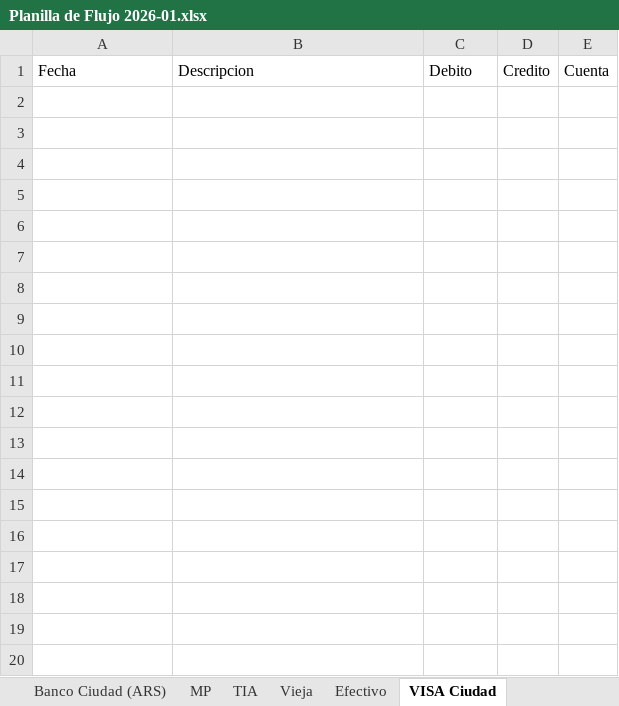
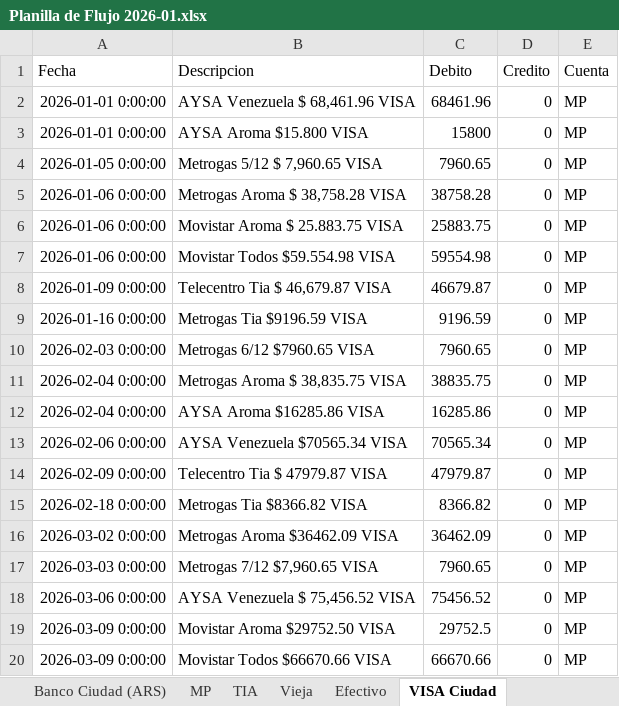
Before and after one commit to JohnnySalvati/Balance360, an Excel workbook: Planilla de Flujo 2026-01.xlsx, sheet VISA Ciudad, drawn as a sheet; only a part is shown; values as stored, in another font and other column widths than the file's, no borders; the diff covers the shown part only; the diff names each change by its address in the sheet, - before the commit and + after, or states it on an @@ line.

```diff
--- a/Planilla de Flujo 2026-01.xlsx (sheet VISA Ciudad)
+++ b/Planilla de Flujo 2026-01.xlsx (sheet VISA Ciudad)
+row 2: 2026-01-01 0:00:00 | AYSA Venezuela $ 68,461.96 VISA | 68461.96 | 0 | MP
+row 3: 2026-01-01 0:00:00 | AYSA Aroma $15.800 VISA | 15800 | 0 | MP
+row 4: 2026-01-05 0:00:00 | Metrogas 5/12 $ 7,960.65 VISA | 7960.65 | 0 | MP
+row 5: 2026-01-06 0:00:00 | Metrogas Aroma $ 38,758.28 VISA | 38758.28 | 0 | MP
+row 6: 2026-01-06 0:00:00 | Movistar Aroma $ 25.883.75 VISA | 25883.75 | 0 | MP
+row 7: 2026-01-06 0:00:00 | Movistar Todos $59.554.98 VISA | 59554.98 | 0 | MP
+row 8: 2026-01-09 0:00:00 | Telecentro Tia $ 46,679.87 VISA | 46679.87 | 0 | MP
+row 9: 2026-01-16 0:00:00 | Metrogas Tia $9196.59 VISA | 9196.59 | 0 | MP
+row 10: 2026-02-03 0:00:00 | Metrogas 6/12 $7960.65 VISA | 7960.65 | 0 | MP
+row 11: 2026-02-04 0:00:00 | Metrogas Aroma $ 38,835.75 VISA | 38835.75 | 0 | MP
+row 12: 2026-02-04 0:00:00 | AYSA Aroma $16285.86 VISA | 16285.86 | 0 | MP
+row 13: 2026-02-06 0:00:00 | AYSA Venezuela $70565.34 VISA | 70565.34 | 0 | MP
+row 14: 2026-02-09 0:00:00 | Telecentro Tia $ 47979.87 VISA | 47979.87 | 0 | MP
+row 15: 2026-02-18 0:00:00 | Metrogas Tia $8366.82 VISA | 8366.82 | 0 | MP
+row 16: 2026-03-02 0:00:00 | Metrogas Aroma $36462.09 VISA | 36462.09 | 0 | MP
+row 17: 2026-03-03 0:00:00 | Metrogas 7/12 $7,960.65 VISA | 7960.65 | 0 | MP
+row 18: 2026-03-06 0:00:00 | AYSA Venezuela $ 75,456.52 VISA | 75456.52 | 0 | MP
+row 19: 2026-03-09 0:00:00 | Movistar Aroma $29752.50 VISA | 29752.5 | 0 | MP
+row 20: 2026-03-09 0:00:00 | Movistar Todos $66670.66 VISA | 66670.66 | 0 | MP
```
Also changed, not shown: 17 added rows elsewhere in this sheet, sheet Efectivo, 23 other files.
